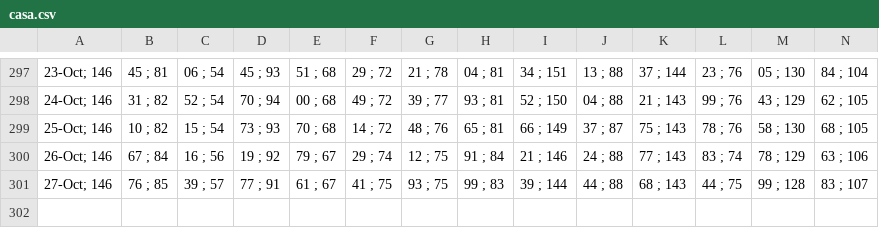
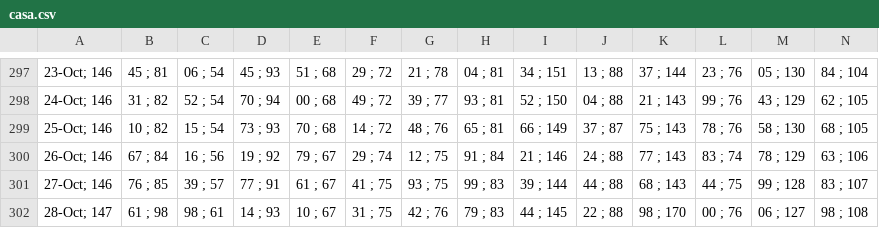
Before and after one commit to alganii14/grafik, a CSV file: csv kcp/casa.csv, drawn as a sheet; only a part is shown, gaps mark what is left out; rows hold the shown columns only; the diff names each change by its address in the sheet, - before the commit and + after, or states it on an @@ line.

```diff
--- a/csv kcp/casa.csv
+++ b/csv kcp/casa.csv
+row 302: 28-Oct; 147 | 61 ; 98 | 98 ; 61 | 14 ; 93 | 10 ; 67 | 31 ; 75 | 42 ; 76 | 79 ; 83 | 44 ; 145 | 22 ; 88 | 98 ; 170 | 00 ; 76 | 06 ; 127 | 98 ; 108
```
Also changed, not shown: csv kcp/dpk.csv, csv kcp/tabungan.csv, 25 other files.
